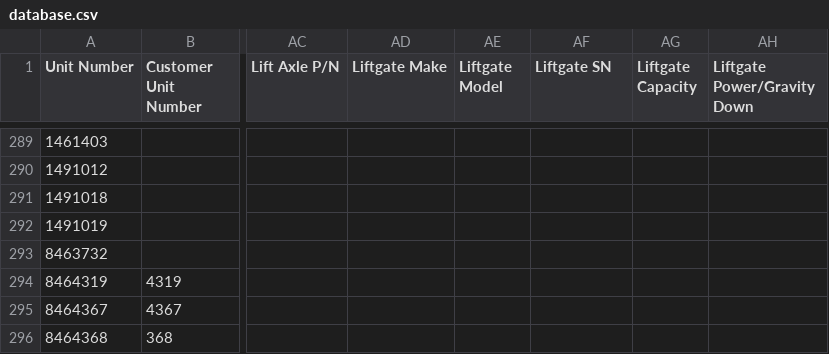
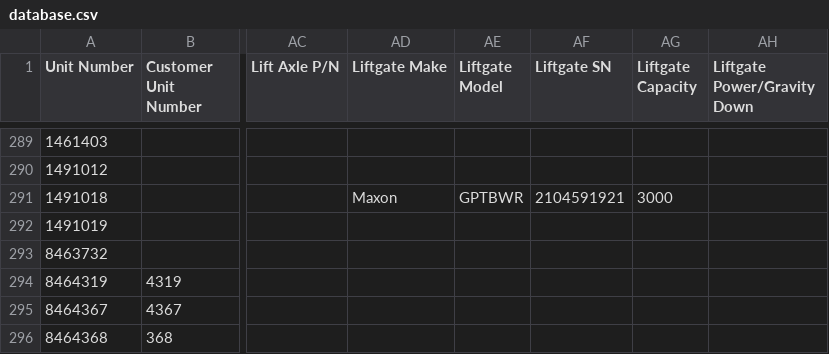
Before and after one commit to TuinderJ/personal-website, a CSV file: truck-data/database.csv, drawn as a sheet; only a part is shown, gaps mark what is left out; the diff names each change by its address in the sheet, - before the commit and + after, or states it on an @@ line.

Commit message:
Truck update

```diff
--- a/truck-data/database.csv
+++ b/truck-data/database.csv
-AD291 (Liftgate Make): (empty)
+AD291 (Liftgate Make): Maxon
-AE291 (Liftgate Model): (empty)
+AE291 (Liftgate Model): GPTBWR
-AF291 (Liftgate SN): (empty)
+AF291 (Liftgate SN): 2104591921
-AG291 (Liftgate Capacity): (empty)
+AG291 (Liftgate Capacity): 3000
```
